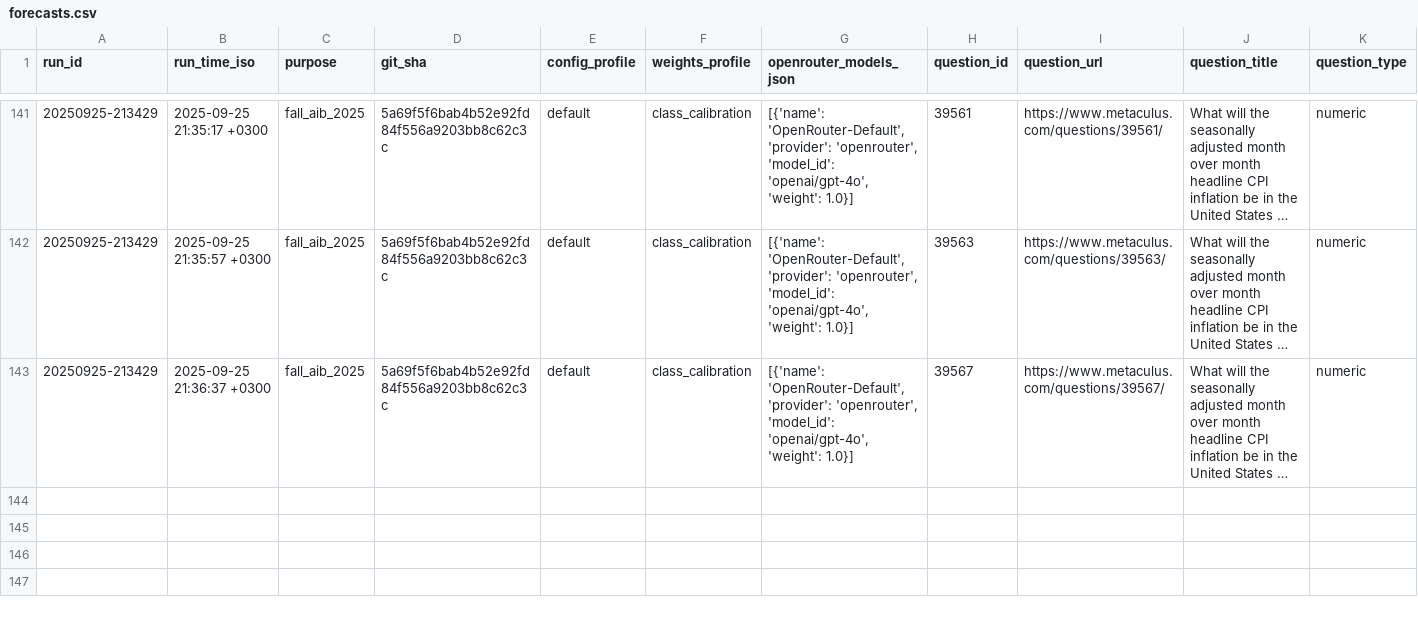
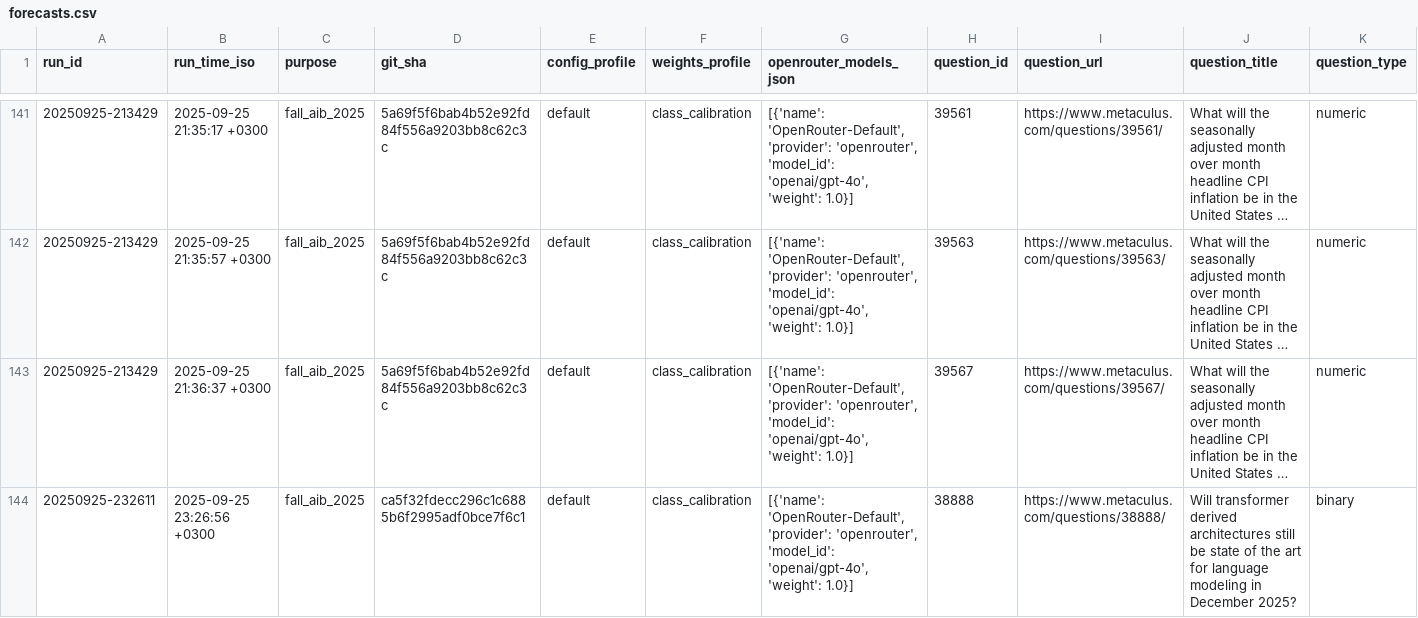
Before and after one commit to Metaculus/metac-bot-template, a CSV file: forecasts.csv, drawn as a sheet; only a part is shown, gaps mark what is left out; long unchanged cells end in …; rows hold the shown columns only; the diff names each change by its address in the sheet, - before the commit and + after, or states it on an @@ line.

```diff
--- a/forecasts.csv
+++ b/forecasts.csv
+row 144: 20250925-232611 | 2025-09-25 23:26:56 +0300 | fall_aib_2025 | ca5f32fdecc296c1c6885b6f2995adf0bce7f6c1 | default | class_calibration | [{'name': 'OpenRouter-Default', 'provider': 'openrouter', 'model_id': 'openai/gpt-4o', 'weight': 1.0}] | 38888 | https://www.metaculus.com/questions/38888/ | Will transformer derived architectures still be state of the art for language modeling in December 2025? | binary
```
